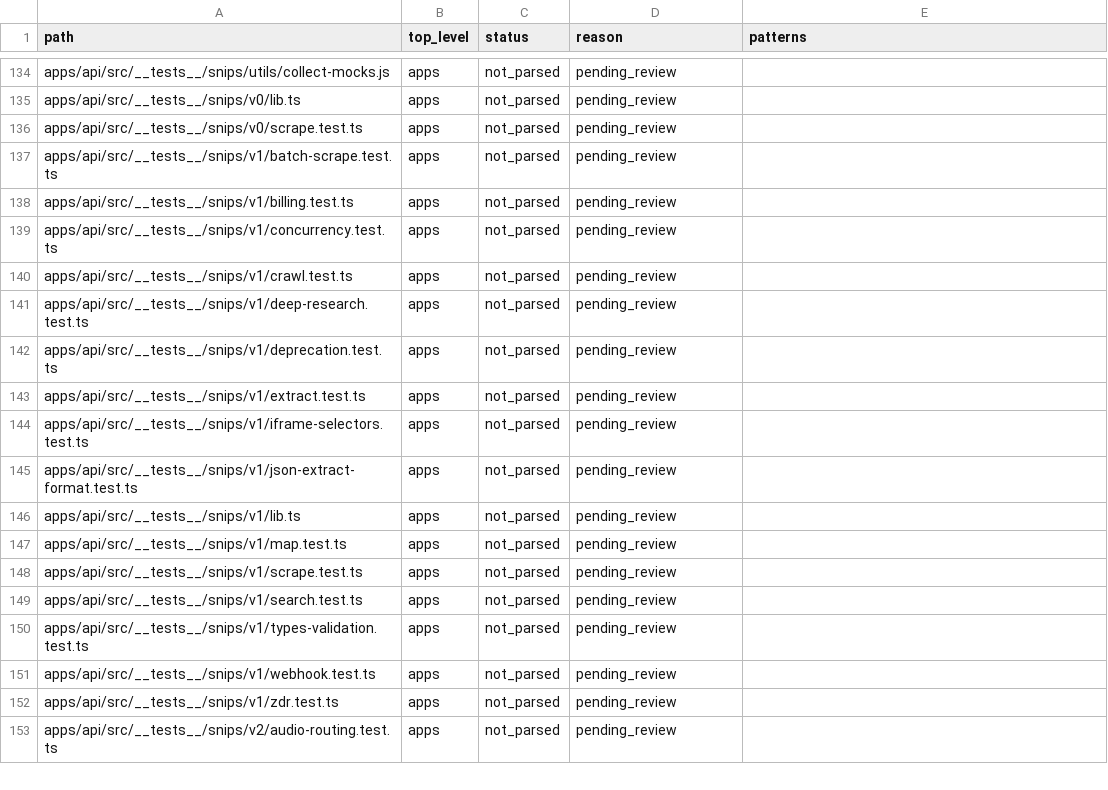
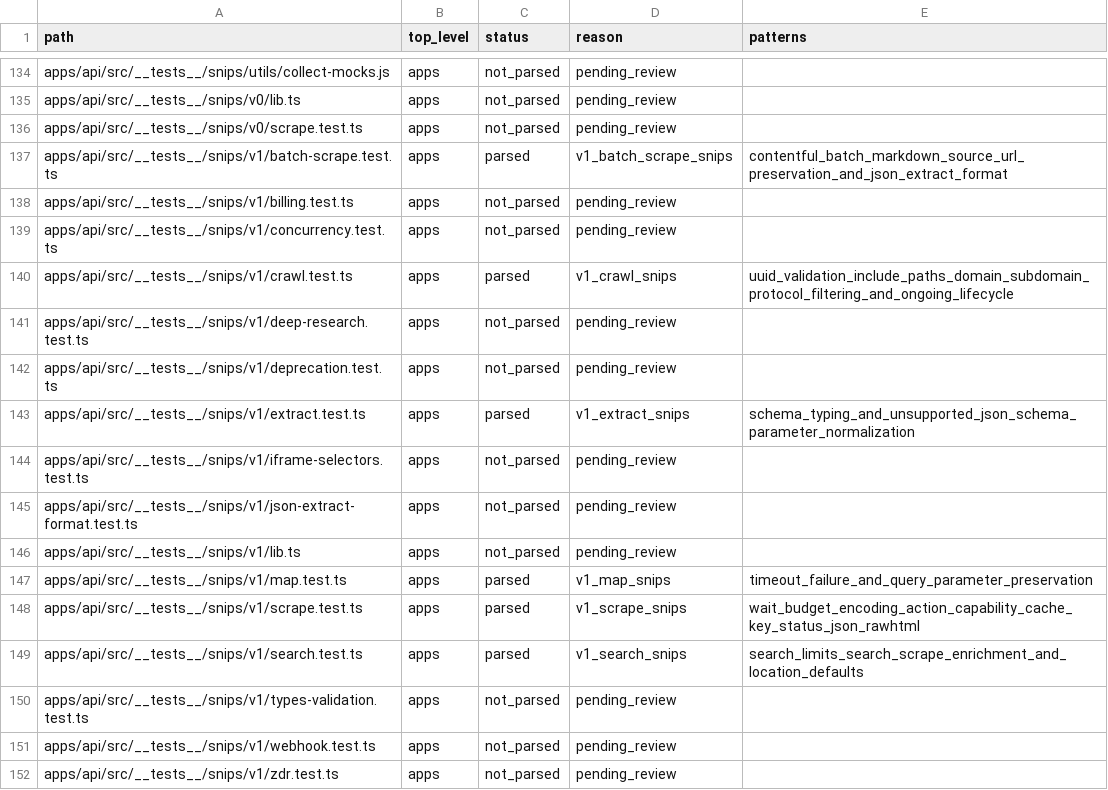
Before and after one commit to jakerslam/protheus, a TSV file: docs/workspace/FIRECRAWL_WEB_TOOLING_FILE_INVENTORY.tsv, drawn as a sheet; only a part is shown, gaps mark what is left out; the shorter side is filled out with more unchanged rows.

Commit message:
docs(web): record firecrawl v1 retrieval snips

```diff
--- a/docs/workspace/FIRECRAWL_WEB_TOOLING_FILE_INVENTORY.tsv
+++ b/docs/workspace/FIRECRAWL_WEB_TOOLING_FILE_INVENTORY.tsv
@@ -136,9 +136,9 @@ apps/api/src/__tests__/snips/v0/lib.ts	apps	not_parsed	pending_review
 apps/api/src/__tests__/snips/v0/scrape.test.ts	apps	not_parsed	pending_review	
-apps/api/src/__tests__/snips/v1/batch-scrape.test.ts	apps	not_parsed	pending_review	
+apps/api/src/__tests__/snips/v1/batch-scrape.test.ts	apps	parsed	v1_batch_scrape_snips	contentful_batch_markdown_source_url_preservation_and_json_extract_format
 apps/api/src/__tests__/snips/v1/billing.test.ts	apps	not_parsed	pending_review	
 apps/api/src/__tests__/snips/v1/concurrency.test.ts	apps	not_parsed	pending_review	
-apps/api/src/__tests__/snips/v1/crawl.test.ts	apps	not_parsed	pending_review	
+apps/api/src/__tests__/snips/v1/crawl.test.ts	apps	parsed	v1_crawl_snips	uuid_validation_include_paths_domain_subdomain_protocol_filtering_and_ongoing_lifecycle
 apps/api/src/__tests__/snips/v1/deep-research.test.ts	apps	not_parsed	pending_review	
 apps/api/src/__tests__/snips/v1/deprecation.test.ts	apps	not_parsed	pending_review	
-apps/api/src/__tests__/snips/v1/extract.test.ts	apps	not_parsed	pending_review	
+apps/api/src/__tests__/snips/v1/extract.test.ts	apps	parsed	v1_extract_snips	schema_typing_and_unsupported_json_schema_parameter_normalization
 apps/api/src/__tests__/snips/v1/iframe-selectors.test.ts	apps	not_parsed	pending_review	
@@ -146,5 +146,5 @@ apps/api/src/__tests__/snips/v1/json-extract-format.test.ts	apps	not_parsed	pend
 apps/api/src/__tests__/snips/v1/lib.ts	apps	not_parsed	pending_review	
-apps/api/src/__tests__/snips/v1/map.test.ts	apps	not_parsed	pending_review	
-apps/api/src/__tests__/snips/v1/scrape.test.ts	apps	not_parsed	pending_review	
-apps/api/src/__tests__/snips/v1/search.test.ts	apps	not_parsed	pending_review	
+apps/api/src/__tests__/snips/v1/map.test.ts	apps	parsed	v1_map_snips	timeout_failure_and_query_parameter_preservation
+apps/api/src/__tests__/snips/v1/scrape.test.ts	apps	parsed	v1_scrape_snips	wait_budget_encoding_action_capability_cache_key_status_json_rawhtml
+apps/api/src/__tests__/snips/v1/search.test.ts	apps	parsed	v1_search_snips	search_limits_search_scrape_enrichment_and_location_defaults
 apps/api/src/__tests__/snips/v1/types-validation.test.ts	apps	not_parsed	pending_review	
```
Also changed, not shown: 1 other file.
